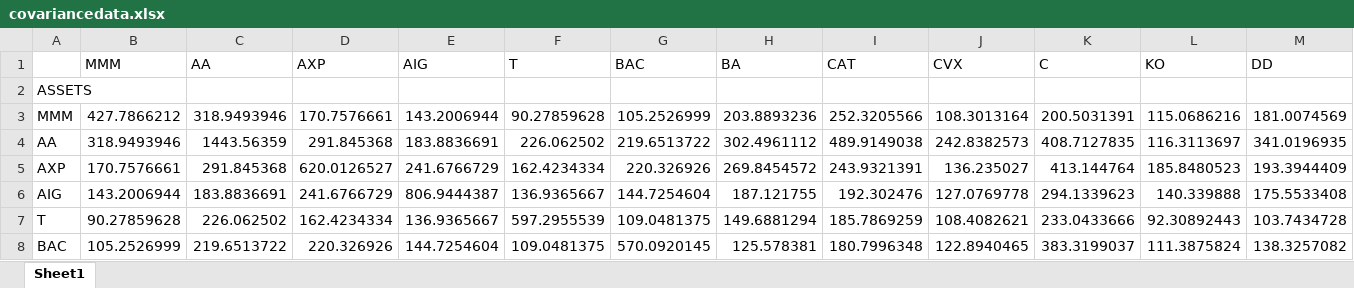
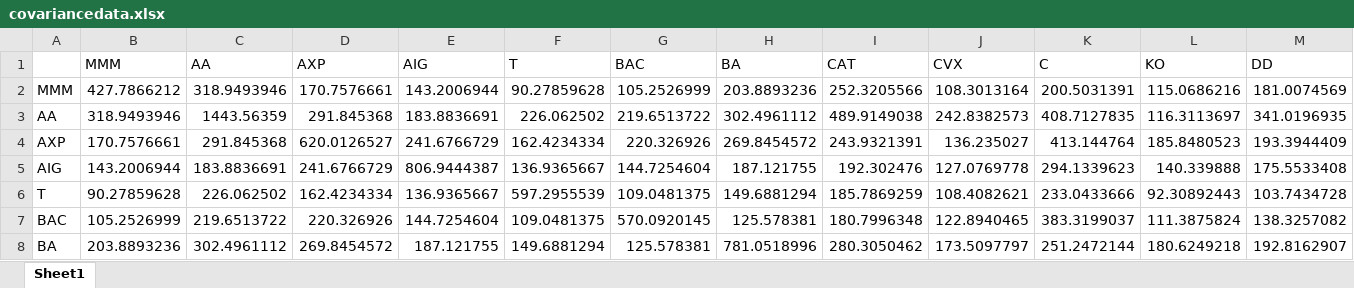
Before and after one commit to kashikaw/sasoptpy, an Excel workbook: covariancedata.xlsx, sheet Sheet1, drawn as a sheet; only a part is shown; the shorter side is filled out with more unchanged rows; values as stored, in another font and other column widths than the file's, no borders; rows hold the shown columns only; the diff names each change by its address in the sheet, - before the commit and + after, or states it on an @@ line.

Commit message:
Add files via upload

```diff
--- a/covariancedata.xlsx (sheet Sheet1)
+++ b/covariancedata.xlsx (sheet Sheet1)
-row 2: ASSETS
```
